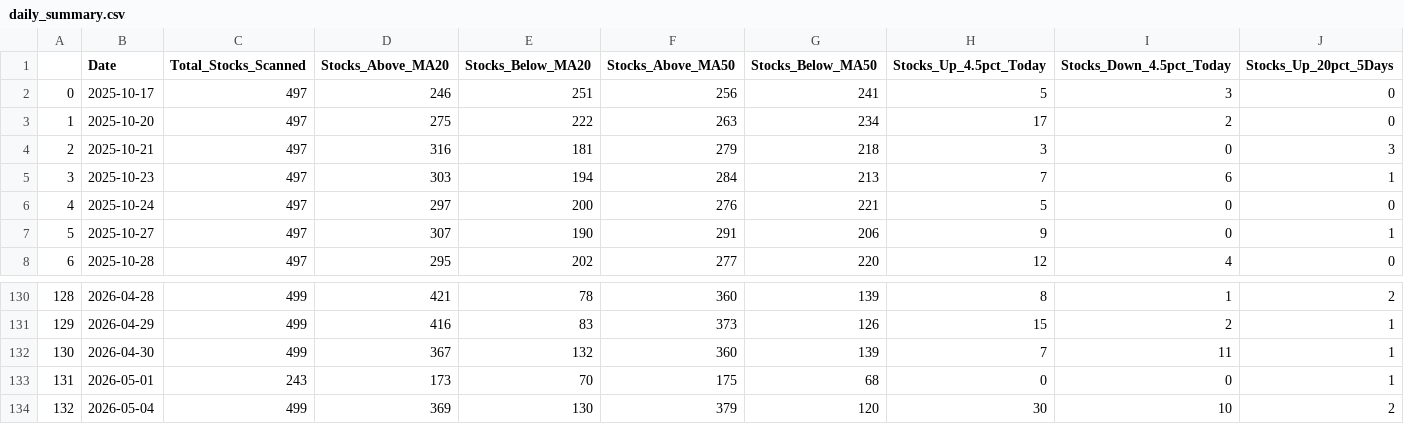
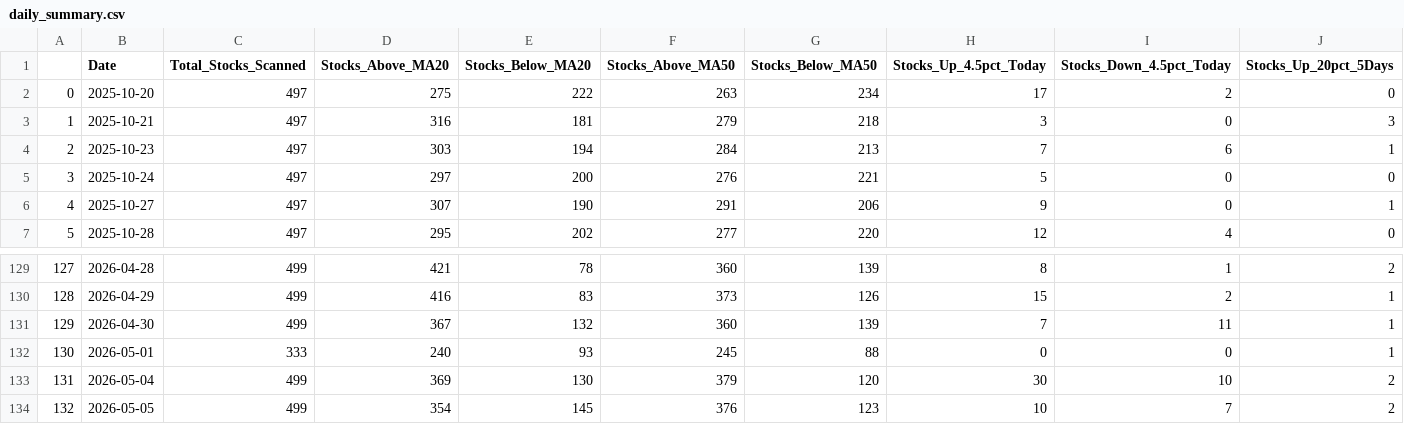
Before and after one commit to upendra-18/Multi-Regime-Market-State-Detection---Adaptive-Capital-Allocation-System, a CSV file: data/daily_summary.csv, drawn as a sheet; only a part is shown, gaps mark what is left out; removed rows and columns are numbered as before the commit, all else as after; rows hold the shown columns only; the diff names each change by its address in the sheet, - before the commit and + after, or states it on an @@ line.

```diff
--- a/data/daily_summary.csv
+++ b/data/daily_summary.csv
-row 2: 0 | 2025-10-17 | 497 | 246 | 251 | 256 | 241 | 5 | 3 | 0
@@ column A renumbered between rows 2 and 133 @@
-C132 (Total_Stocks_Scanned): 243
+C132 (Total_Stocks_Scanned): 333
-D132 (Stocks_Above_MA20): 173
+D132 (Stocks_Above_MA20): 240
-E132 (Stocks_Below_MA20): 70
+E132 (Stocks_Below_MA20): 93
-F132 (Stocks_Above_MA50): 175
+F132 (Stocks_Above_MA50): 245
-G132 (Stocks_Below_MA50): 68
+G132 (Stocks_Below_MA50): 88
+row 134: 132 | 2026-05-05 | 499 | 354 | 145 | 376 | 123 | 10 | 7 | 2
```
Also changed, not shown: data/features.csv, 1 other file.
